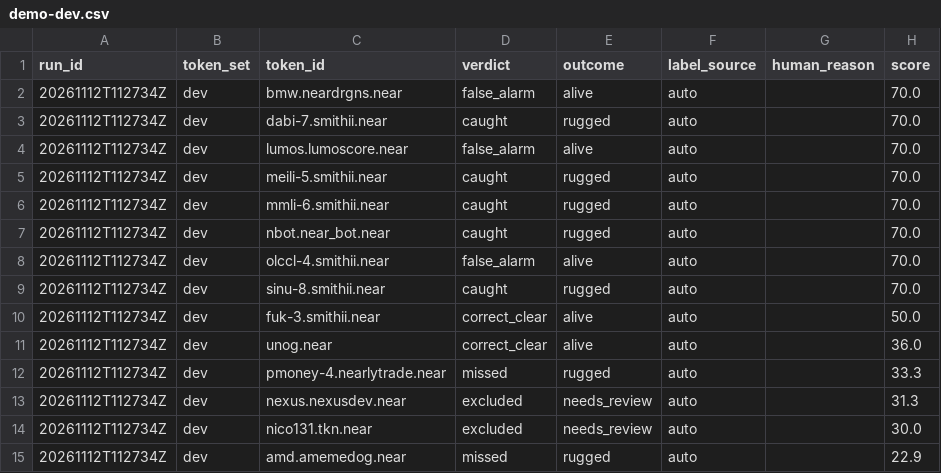
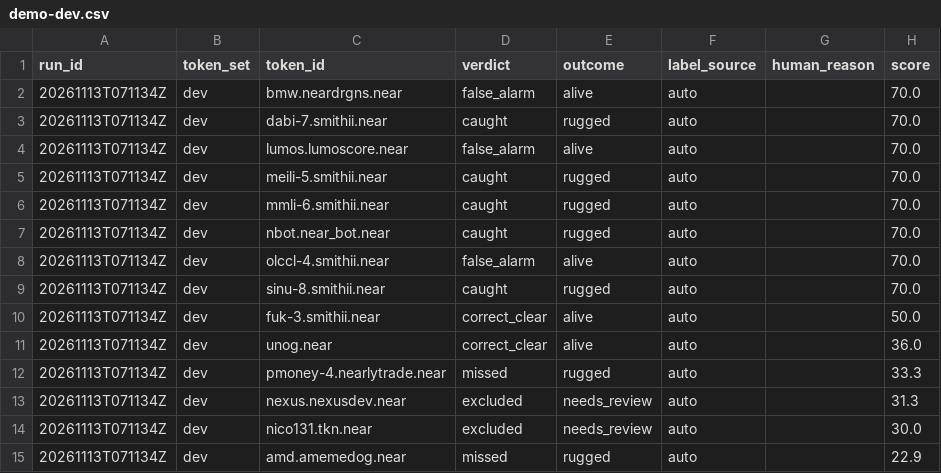
Before and after one commit to MESSYLM10/mvikeli, a CSV file: runs/demo-dev.csv, drawn as a sheet; only a part is shown; the diff names each change by its address in the sheet, - before the commit and + after, or states it on an @@ line.

Commit message:
Final touches in the repo table

```diff
--- a/runs/demo-dev.csv
+++ b/runs/demo-dev.csv
-A2:A15 (run_id): 20261112T112734Z
+A2:A15 (run_id): 20261113T071134Z
```
Also changed, not shown: runs/demo-holdout.csv, 2 other files.
